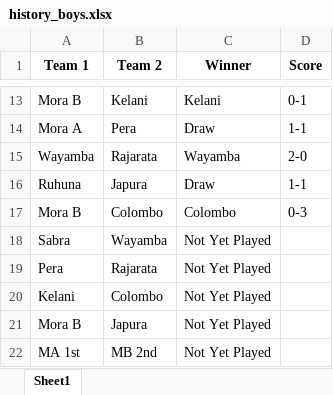
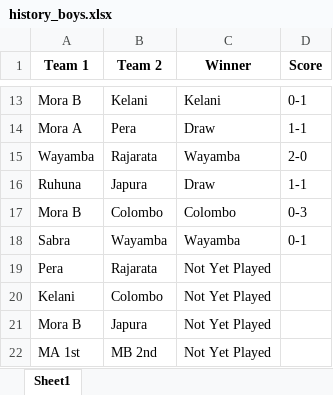
Before and after one commit to NipunSGeeTH/mora9s-hockey-tournament, an Excel workbook: history_boys.xlsx, sheet Sheet1, drawn as a sheet; only a part is shown, gaps mark what is left out; values as stored, in another font and other column widths than the file's, no borders; the diff names each change by its address in the sheet, - before the commit and + after, or states it on an @@ line.

```diff
--- a/history_boys.xlsx (sheet Sheet1)
+++ b/history_boys.xlsx (sheet Sheet1)
-C18 (Winner): Not Yet Played
+C18 (Winner): Wayamba
-D18 (Score): (empty)
+D18 (Score): 0-1
```
Also changed, not shown: pointtable_boys.xlsx.
